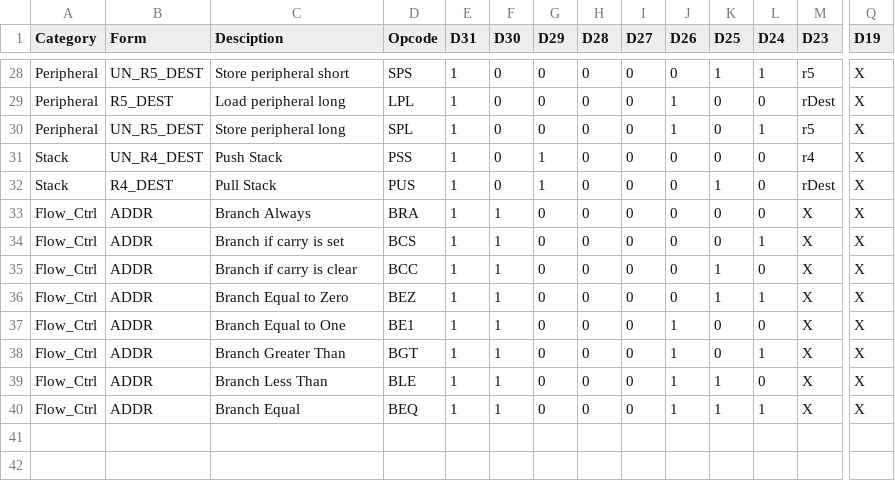
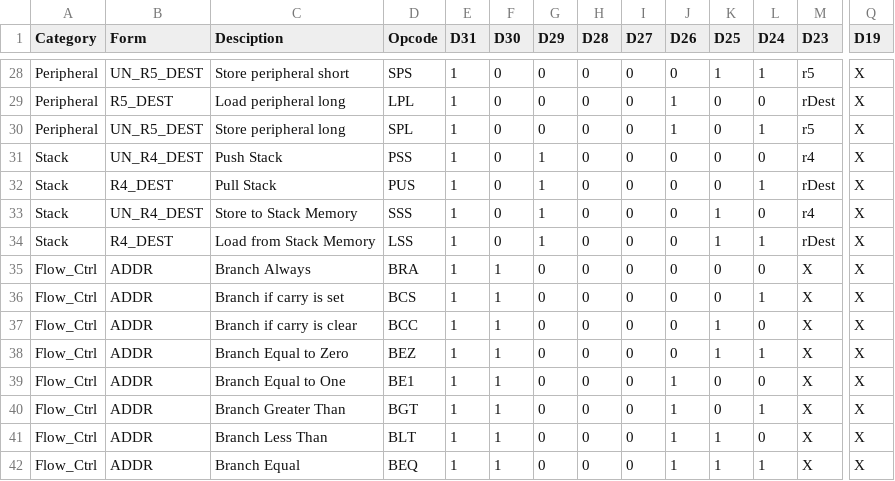
Before and after one commit to douggilliland/R32V2020, a CSV file: Assembler/ops.csv, drawn as a sheet; only a part is shown, gaps mark what is left out; addresses are those after the commit; rows hold the shown columns only; the diff names each change by its address in the sheet, - before the commit and + after, or states it on an @@ line.

Commit message:
Opcode changes

```diff
--- a/Assembler/ops.csv
+++ b/Assembler/ops.csv
-K32 (D25): 1
+K32 (D25): 0
-L32 (D24): 0
+L32 (D24): 1
+row 33: Stack | UN_R4_DEST | Store to Stack Memory | SSS | 1 | 0 | 1 | 0 | 0 | 0 | 1 | 0 | r4 | X
+row 34: Stack | R4_DEST | Load from Stack Memory | LSS | 1 | 0 | 1 | 0 | 0 | 0 | 1 | 1 | rDest | X
-D41 (Opcode): BLE
+D41 (Opcode): BLT
```
Also changed, not shown: 2 other files.
